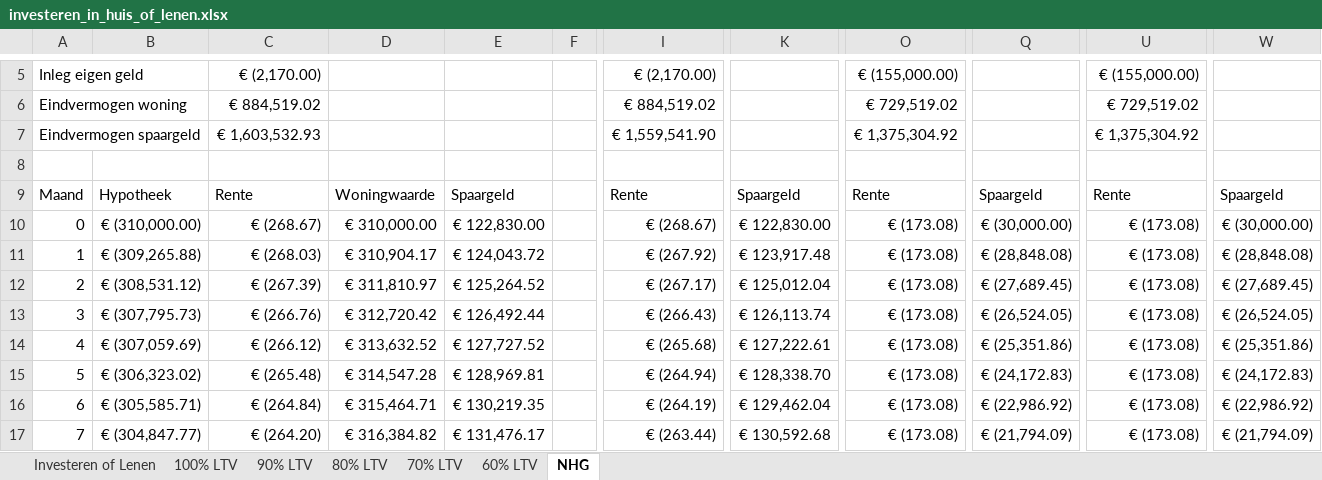
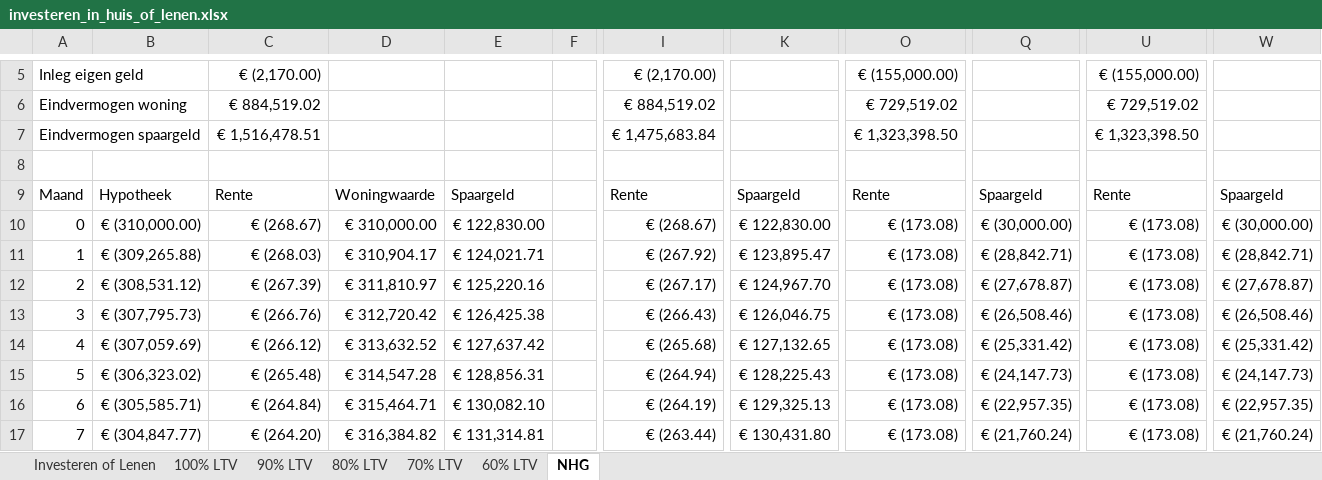
Before and after one commit to Huppie/excelsheets, an Excel workbook: investeren_in_huis_of_lenen.xlsx, sheet NHG, drawn as a sheet; only a part is shown, gaps mark what is left out; values as stored, in another font and other column widths than the file's, no borders; the diff covers the shown part only; the diff names each change by its address in the sheet, - before the commit and + after, or states it on an @@ line.

```diff
--- a/investeren_in_huis_of_lenen.xlsx (sheet NHG)
+++ b/investeren_in_huis_of_lenen.xlsx (sheet NHG)
-C7: € 1,603,532.93
+C7: € 1,516,478.51
-I7: € 1,559,541.90
+I7: € 1,475,683.84
-O7: € 1,375,304.92
+O7: € 1,323,398.50
-U7: € 1,375,304.92
+U7: € 1,323,398.50
-E11: € 124,043.72
+E11: € 124,021.71
-K11: € 123,917.48
+K11: € 123,895.47
-Q11: € (28,848.08)
+Q11: € (28,842.71)
-W11: € (28,848.08)
+W11: € (28,842.71)
-E12: € 125,264.52
+E12: € 125,220.16
-K12: € 125,012.04
+K12: € 124,967.70
-Q12: € (27,689.45)
+Q12: € (27,678.87)
-W12: € (27,689.45)
+W12: € (27,678.87)
-E13: € 126,492.44
+E13: € 126,425.38
-K13: € 126,113.74
+K13: € 126,046.75
-Q13: € (26,524.05)
+Q13: € (26,508.46)
-W13: € (26,524.05)
+W13: € (26,508.46)
-E14: € 127,727.52
+E14: € 127,637.42
-K14: € 127,222.61
+K14: € 127,132.65
-Q14: € (25,351.86)
+Q14: € (25,331.42)
-W14: € (25,351.86)
+W14: € (25,331.42)
-E15: € 128,969.81
+E15: € 128,856.31
-K15: € 128,338.70
+K15: € 128,225.43
-Q15: € (24,172.83)
+Q15: € (24,147.73)
-W15: € (24,172.83)
+W15: € (24,147.73)
-E16: € 130,219.35
+E16: € 130,082.10
-K16: € 129,462.04
+K16: € 129,325.13
-Q16: € (22,986.92)
+Q16: € (22,957.35)
-W16: € (22,986.92)
+W16: € (22,957.35)
-E17: € 131,476.17
+E17: € 131,314.81
-K17: € 130,592.68
+K17: € 130,431.80
-Q17: € (21,794.09)
+Q17: € (21,760.24)
-W17: € (21,794.09)
+W17: € (21,760.24)
```
Also changed, not shown: 1412 edited cells elsewhere in this sheet, sheet 100% LTV, sheet 90% LTV, sheet 70% LTV, sheet 80% LTV, sheet 60% LTV, sheet Investeren of Lenen.
